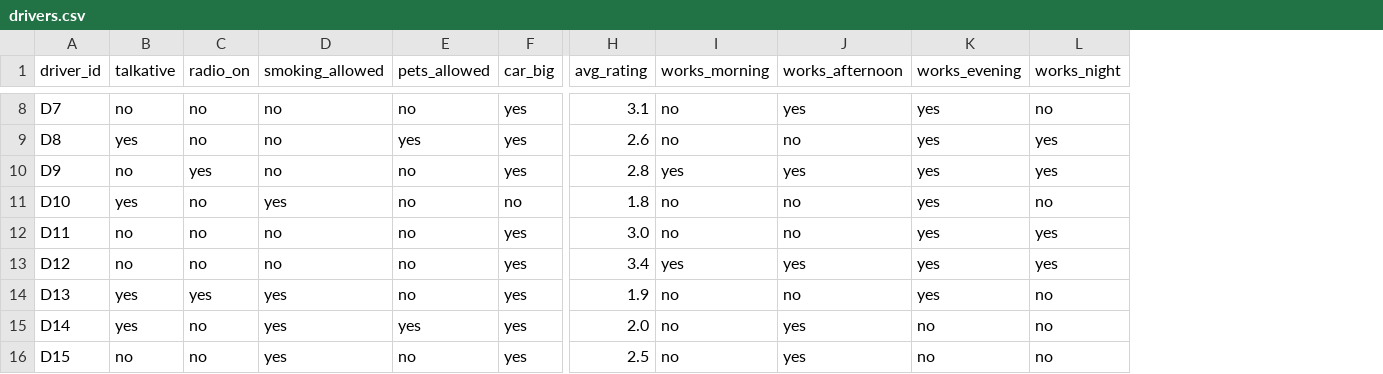
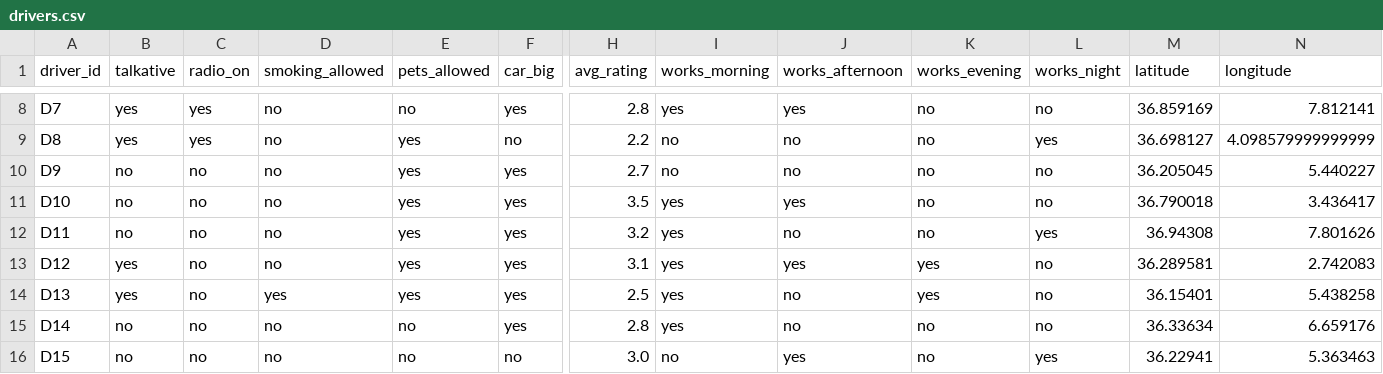
Before and after one commit to yasminebounasla/Application-de-Transport-Securise-avec-Recommandation-et-OCR, a CSV file: ml-service/lightfm_data/drivers.csv, drawn as a sheet; only a part is shown, gaps mark what is left out; the diff covers the shown part only; the diff names each change by its address in the sheet, - before the commit and + after, or states it on an @@ line.

```diff
--- a/ml-service/lightfm_data/drivers.csv
+++ b/ml-service/lightfm_data/drivers.csv
+column M (latitude), rows 8-16: 36.859169 | 36.698127 | 36.205045 | 36.790018 | 36.94308 | 36.289581 | 36.15401 | 36.33634 | 36.22941
+column N (longitude), rows 8-16: 7.812141 | 4.098579999999999 | 5.440227 | 3.436417 | 7.801626 | 2.742083 | 5.438258 | 6.659176 | 5.363463
-B8 (talkative): no
+B8 (talkative): yes
-C8:C9 (radio_on): no
+C8:C9 (radio_on): yes
-H8 (avg_rating): 3.1
+H8 (avg_rating): 2.8
-I8 (works_morning): no
+I8 (works_morning): yes
-K8:K12 (works_evening): yes
+K8:K12 (works_evening): no
-F9 (car_big): yes
+F9 (car_big): no
-H9 (avg_rating): 2.6
+H9 (avg_rating): 2.2
-C10 (radio_on): yes
+C10 (radio_on): no
-E10:E14 (pets_allowed): no
+E10:E14 (pets_allowed): yes
-H10 (avg_rating): 2.8
+H10 (avg_rating): 2.7
-I10 (works_morning): yes
+I10 (works_morning): no
-J10 (works_afternoon): yes
+J10 (works_afternoon): no
-L10 (works_night): yes
+L10 (works_night): no
-B11 (talkative): yes
+B11 (talkative): no
-D11 (smoking_allowed): yes
+D11 (smoking_allowed): no
-F11 (car_big): no
+F11 (car_big): yes
-H11 (avg_rating): 1.8
+H11 (avg_rating): 3.5
-I11:I12 (works_morning): no
+I11:I12 (works_morning): yes
-J11 (works_afternoon): no
+J11 (works_afternoon): yes
-H12 (avg_rating): 3.0
+H12 (avg_rating): 3.2
-B13 (talkative): no
+B13 (talkative): yes
-H13 (avg_rating): 3.4
+H13 (avg_rating): 3.1
-L13 (works_night): yes
+L13 (works_night): no
-C14 (radio_on): yes
+C14 (radio_on): no
-H14 (avg_rating): 1.9
+H14 (avg_rating): 2.5
-I14:I15 (works_morning): no
+I14:I15 (works_morning): yes
-B15 (talkative): yes
+B15 (talkative): no
-D15:D16 (smoking_allowed): yes
+D15:D16 (smoking_allowed): no
-E15 (pets_allowed): yes
+E15 (pets_allowed): no
-H15 (avg_rating): 2.0
+H15 (avg_rating): 2.8
-J15 (works_afternoon): yes
+J15 (works_afternoon): no
-F16 (car_big): yes
+F16 (car_big): no
-H16 (avg_rating): 2.5
+H16 (avg_rating): 3.0
-L16 (works_night): no
+L16 (works_night): yes
```
Also changed, not shown: 112 edited cells elsewhere in this file, 1 other file.
